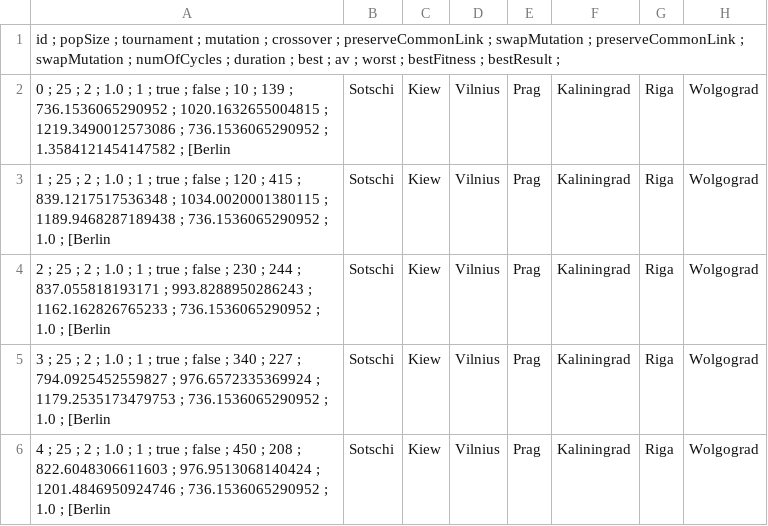
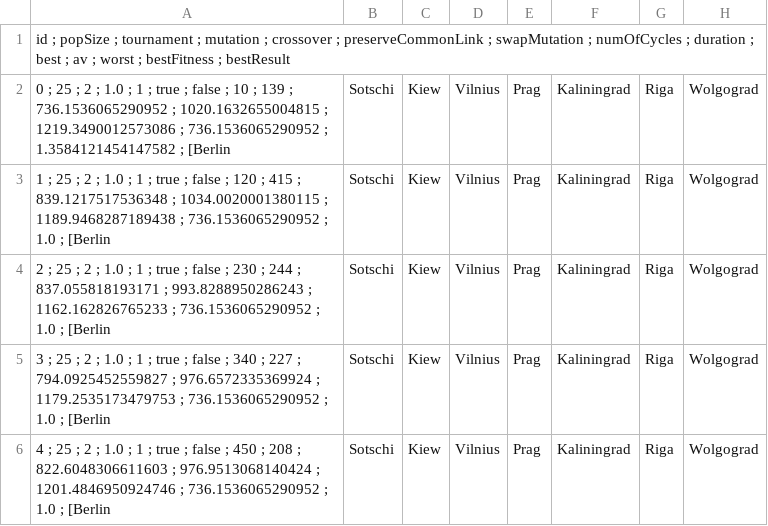
Before and after one commit to gniewus/Metaheuristics_TSP, a CSV file: results/dontSwapMutation_preserveCommonLinks.csv, drawn as a sheet; only a part is shown; the diff names each change by its address in the sheet, - before the commit and + after, or states it on an @@ line.

```diff
--- a/results/dontSwapMutation_preserveCommonLinks.csv
+++ b/results/dontSwapMutation_preserveCommonLinks.csv
-A1: …swapMutation ; preserveCommonLink ; swapMutation ; numOfCycles ; duration ; best ; av ; worst ; bestFitness ; bestResult ;
+A1: …swapMutation ; numOfCycles ; duration ; best ; av ; worst ; bestFitness ; bestResult
```
Also changed, not shown: results/swapMutation_PreserveCommonLinks.csv.
